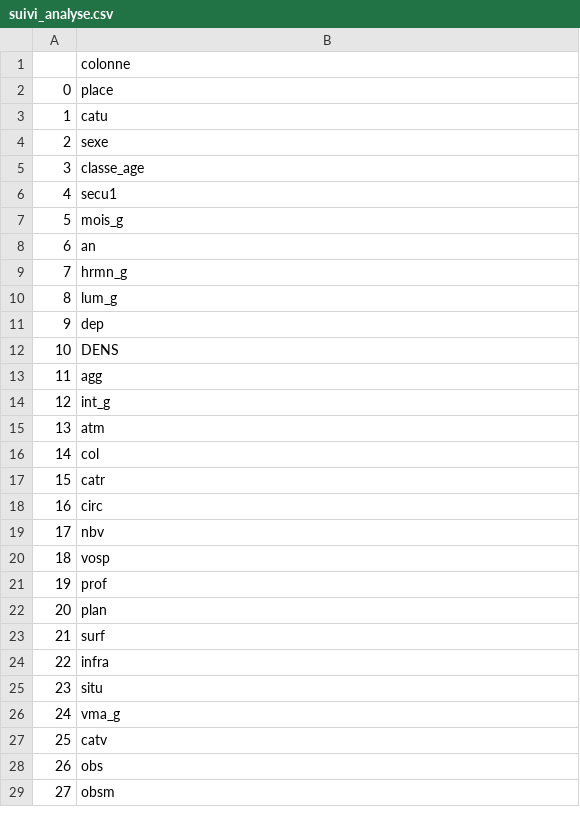
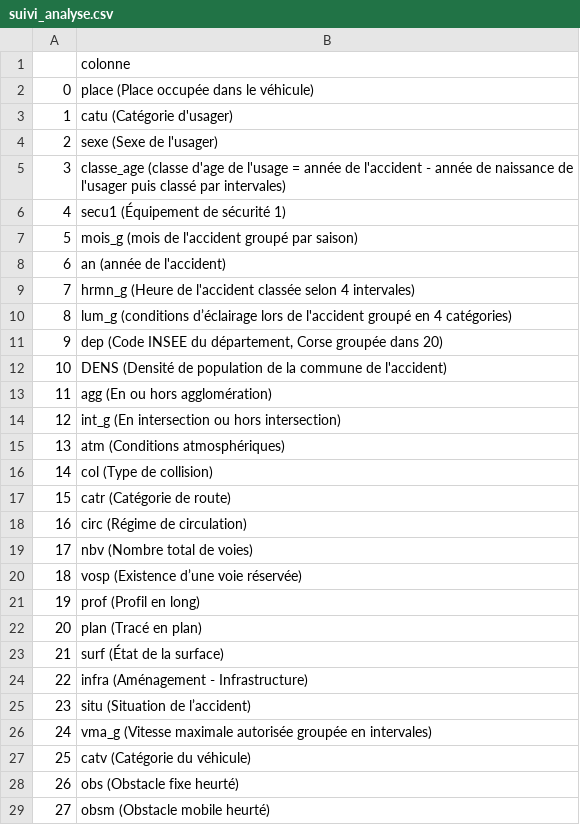
Before and after one commit to miliebalzac/liora_dec25_cds_accidents, a CSV file: FOR_STREAMLIT/DATAVISUALIZATION/suivi_analyse.csv, drawn as a sheet; only a part is shown; the diff covers the shown part only.

```diff
--- a/FOR_STREAMLIT/DATAVISUALIZATION/suivi_analyse.csv
+++ b/FOR_STREAMLIT/DATAVISUALIZATION/suivi_analyse.csv
@@ -1,29 +1,29 @@
 ;colonne
-0;place
-1;catu
-2;sexe
-3;classe_age
-4;secu1
-5;mois_g
-6;an
-7;hrmn_g
-8;lum_g
-9;dep
-10;DENS
-11;agg
-12;int_g
-13;atm
-14;col
-15;catr
-16;circ
-17;nbv
-18;vosp
-19;prof
-20;plan
-21;surf
-22;infra
-23;situ
-24;vma_g
-25;catv
-26;obs
-27;obsm
+0;place (Place occupée dans le véhicule)
+1;catu (Catégorie d'usager)
+2;sexe (Sexe de l'usager)
+3;classe_age (classe d'age de l'usage = année de l'accident - année de naissance de l'usager puis classé par intervales)
+4;secu1 (Équipement de sécurité 1)
+5;mois_g (mois de l'accident groupé par saison)
+6;an (année de l'accident)
+7;hrmn_g (Heure de l'accident classée selon 4 intervales)
+8;lum_g (conditions d’éclairage lors de l'accident groupé en 4 catégories)
+9;dep (Code INSEE du département, Corse groupée dans 20)
+10;DENS (Densité de population de la commune de l'accident)
+11;agg (En ou hors agglomération)
+12;int_g (En intersection ou hors intersection)
+13;atm (Conditions atmosphériques)
+14;col (Type de collision)
+15;catr (Catégorie de route)
+16;circ (Régime de circulation)
+17;nbv (Nombre total de voies)
+18;vosp (Existence d’une voie réservée)
+19;prof (Profil en long)
+20;plan (Tracé en plan)
+21;surf (État de la surface)
+22;infra (Aménagement - Infrastructure)
+23;situ (Situation de l’accident)
+24;vma_g (Vitesse maximale autorisée groupée en intervales)
+25;catv (Catégorie du véhicule)
+26;obs (Obstacle fixe heurté)
+27;obsm (Obstacle mobile heurté)
```
Also changed, not shown: 3 edited cells elsewhere in this file, FOR_STREAMLIT/DATAVISUALIZATION/catv_contingency_table.csv, FOR_STREAMLIT/DATAVISUALIZATION/catv_value_counts.csv, 20 other files.
